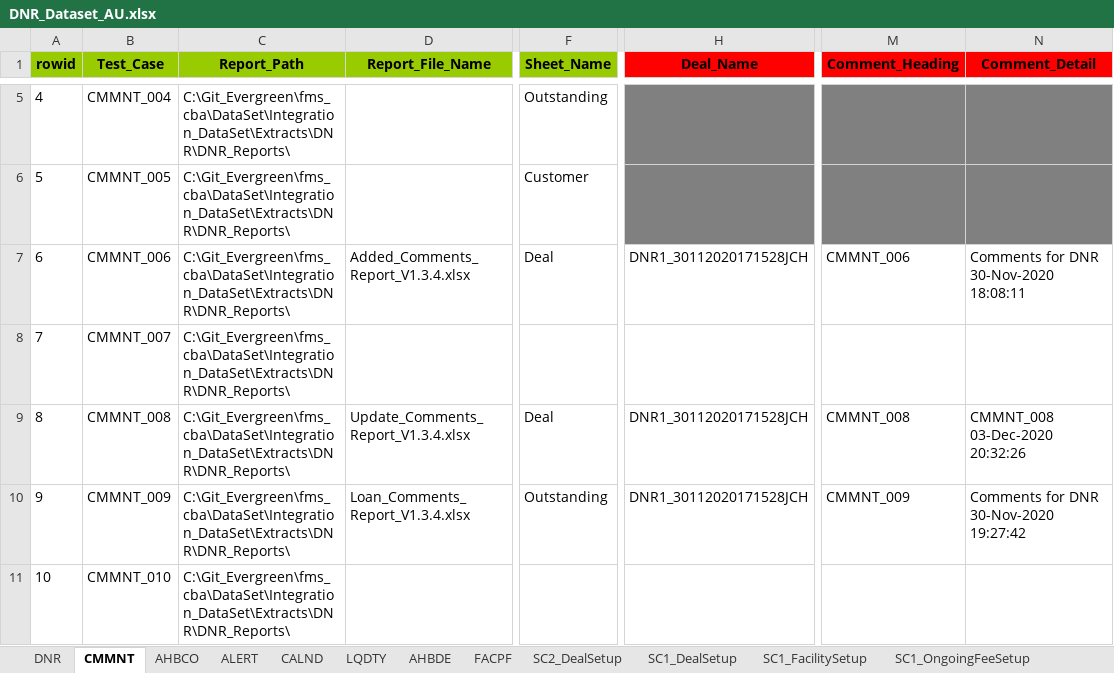
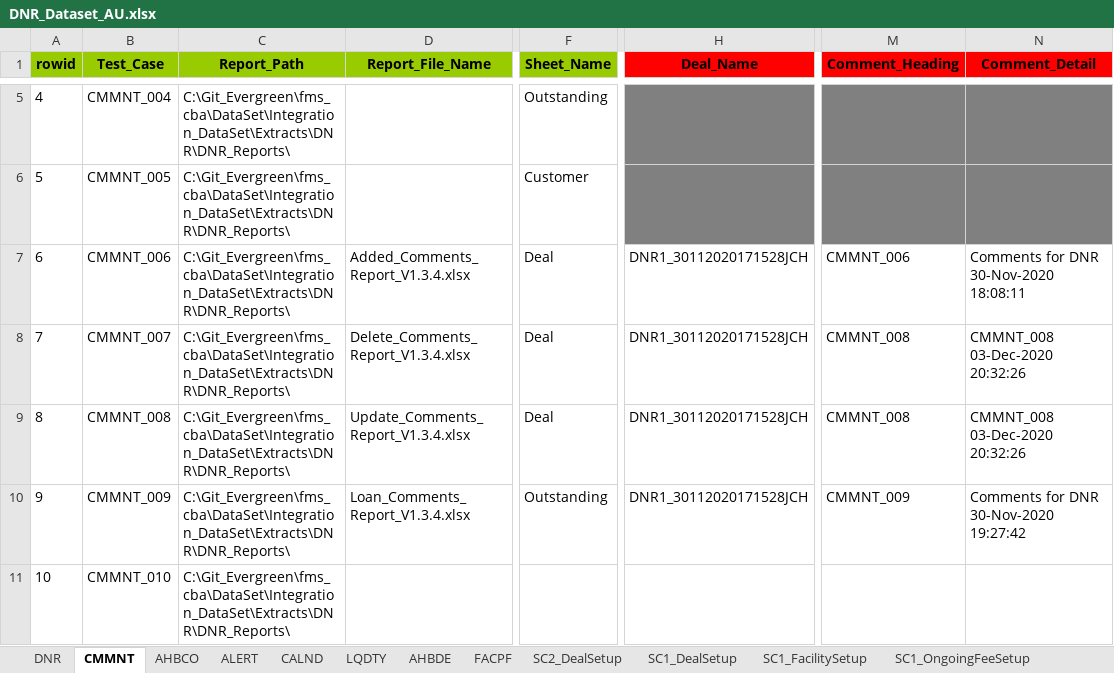
Before and after one commit to shirleenhong/automation-loan-application-cba, an Excel workbook: DataSet/Integration_DataSet/Extracts/DNR/DNR_Dataset_AU.xlsx, sheet CMMNT, drawn as a sheet; only a part is shown, gaps mark what is left out; values as stored, in another font and other column widths than the file's, no borders; the diff names each change by its address in the sheet, - before the commit and + after, or states it on an @@ line.

Commit message:
GDE-7960
- added codes for Comments_007

```diff
--- a/DataSet/Integration_DataSet/Extracts/DNR/DNR_Dataset_AU.xlsx (sheet CMMNT)
+++ b/DataSet/Integration_DataSet/Extracts/DNR/DNR_Dataset_AU.xlsx (sheet CMMNT)
-D8 (Report_File_Name): (empty)
+D8 (Report_File_Name): Delete_Comments_Report_V1.3.4.xlsx
-F8 (Sheet_Name): (empty)
+F8 (Sheet_Name): Deal
-H8 (Deal_Name): (empty)
+H8 (Deal_Name): DNR1_30112020171528JCH
-M8 (Comment_Heading): (empty)
+M8 (Comment_Heading): CMMNT_008
-N8 (Comment_Detail): (empty)
+N8 (Comment_Detail): CMMNT_008 03-Dec-2020 20:32:26
```
Also changed, not shown: sheet DNR, 6 other files.
